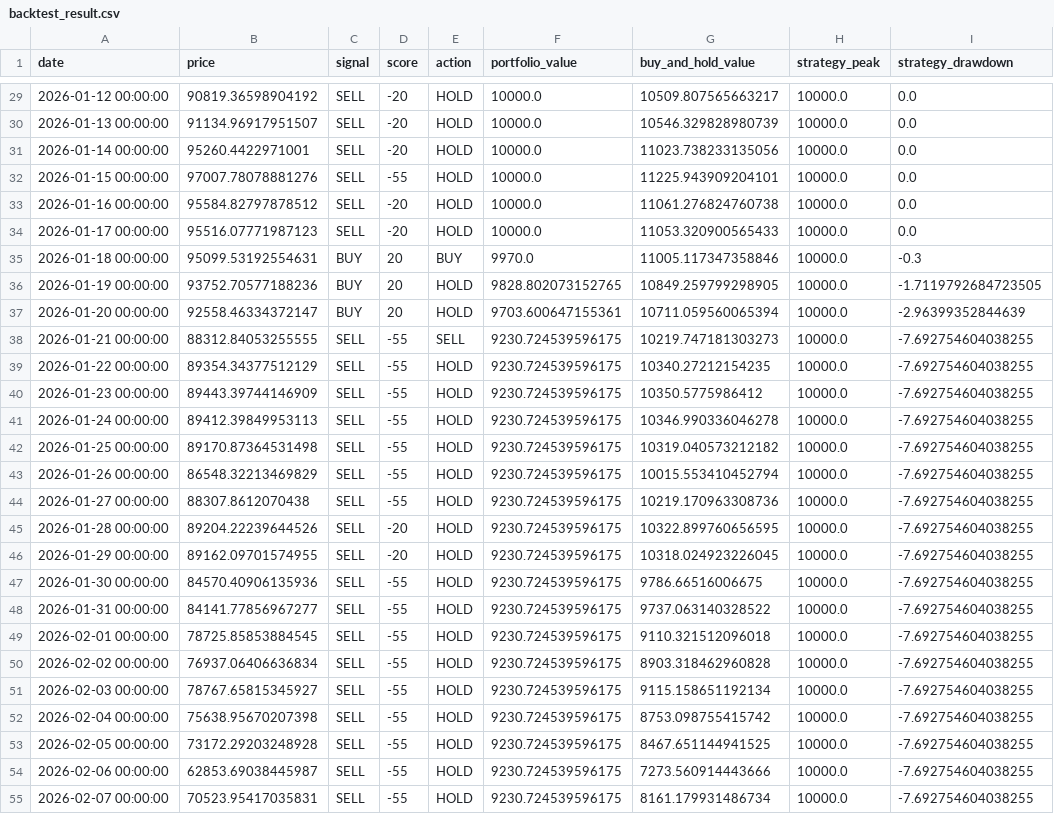
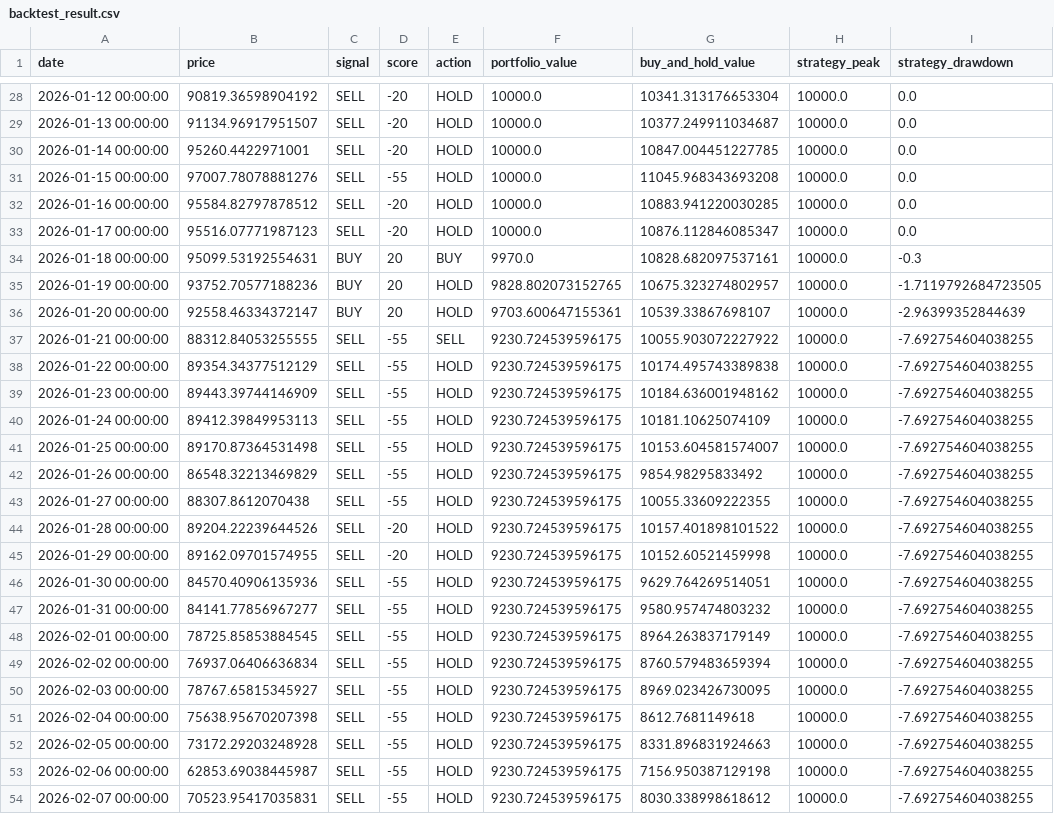
Before and after one commit to JoFrim/btc-dashboard, a CSV file: backtest_result.csv, drawn as a sheet; only a part is shown, gaps mark what is left out; addresses are those after the commit; the diff covers the shown part only; the diff names each change by its address in the sheet, - before the commit and + after, or states it on an @@ line.

```diff
--- a/backtest_result.csv
+++ b/backtest_result.csv
-G28 (buy_and_hold_value): 10509.807565663217
+G28 (buy_and_hold_value): 10341.313176653304
-G29 (buy_and_hold_value): 10546.329828980739
+G29 (buy_and_hold_value): 10377.249911034687
-G30 (buy_and_hold_value): 11023.738233135056
+G30 (buy_and_hold_value): 10847.004451227785
-G31 (buy_and_hold_value): 11225.943909204101
+G31 (buy_and_hold_value): 11045.968343693208
-G32 (buy_and_hold_value): 11061.276824760738
+G32 (buy_and_hold_value): 10883.941220030285
-G33 (buy_and_hold_value): 11053.320900565433
+G33 (buy_and_hold_value): 10876.112846085347
-G34 (buy_and_hold_value): 11005.117347358846
+G34 (buy_and_hold_value): 10828.682097537161
-G35 (buy_and_hold_value): 10849.259799298905
+G35 (buy_and_hold_value): 10675.323274802957
-G36 (buy_and_hold_value): 10711.059560065394
+G36 (buy_and_hold_value): 10539.33867698107
-G37 (buy_and_hold_value): 10219.747181303273
+G37 (buy_and_hold_value): 10055.903072227922
-G38 (buy_and_hold_value): 10340.27212154235
+G38 (buy_and_hold_value): 10174.495743389838
-G39 (buy_and_hold_value): 10350.5775986412
+G39 (buy_and_hold_value): 10184.636001948162
-G40 (buy_and_hold_value): 10346.990336046278
+G40 (buy_and_hold_value): 10181.10625074109
-G41 (buy_and_hold_value): 10319.040573212182
+G41 (buy_and_hold_value): 10153.604581574007
-G42 (buy_and_hold_value): 10015.553410452794
+G42 (buy_and_hold_value): 9854.98295833492
-G43 (buy_and_hold_value): 10219.170963308736
+G43 (buy_and_hold_value): 10055.33609222355
-G44 (buy_and_hold_value): 10322.899760656595
+G44 (buy_and_hold_value): 10157.401898101522
-G45 (buy_and_hold_value): 10318.024923226045
+G45 (buy_and_hold_value): 10152.60521459998
-G46 (buy_and_hold_value): 9786.66516006675
+G46 (buy_and_hold_value): 9629.764269514051
-G47 (buy_and_hold_value): 9737.063140328522
+G47 (buy_and_hold_value): 9580.957474803232
-G48 (buy_and_hold_value): 9110.321512096018
+G48 (buy_and_hold_value): 8964.263837179149
-G49 (buy_and_hold_value): 8903.318462960828
+G49 (buy_and_hold_value): 8760.579483659394
-G50 (buy_and_hold_value): 9115.158651192134
+G50 (buy_and_hold_value): 8969.023426730095
-G51 (buy_and_hold_value): 8753.098755415742
+G51 (buy_and_hold_value): 8612.7681149618
-G52 (buy_and_hold_value): 8467.651144941525
+G52 (buy_and_hold_value): 8331.896831924663
-G53 (buy_and_hold_value): 7273.560914443666
+G53 (buy_and_hold_value): 7156.950387129198
-G54 (buy_and_hold_value): 8161.179931486734
+G54 (buy_and_hold_value): 8030.338998618612
```
Also changed, not shown: 1 added row, 1 removed row and 141 edited cells elsewhere in this file, btc_signal_logg.csv, 3 other files.
